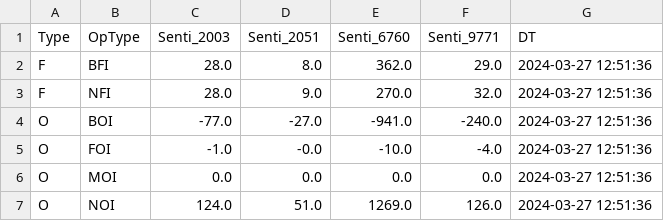
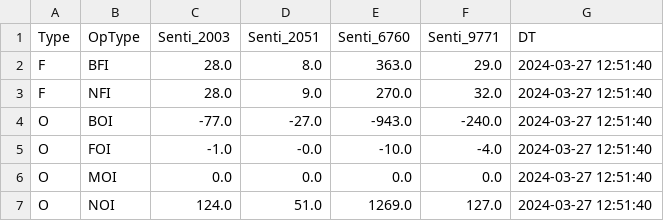
Before and after one commit to MuvvaSaiKarthik/ALL_PNL_DC_PS_SENTI_SCENARIO, a CSV file: senti_ps.csv, drawn as a sheet.

Commit message:
Update CSV files

```diff
--- a/senti_ps.csv
+++ b/senti_ps.csv
@@ -1,7 +1,7 @@
 Type,OpType,Senti_2003,Senti_2051,Senti_6760,Senti_9771,DT
-F,BFI,28.0,8.0,362.0,29.0,2024-03-27 12:51:36
-F,NFI,28.0,9.0,270.0,32.0,2024-03-27 12:51:36
-O,BOI,-77.0,-27.0,-941.0,-240.0,2024-03-27 12:51:36
-O,FOI,-1.0,-0.0,-10.0,-4.0,2024-03-27 12:51:36
-O,MOI,0.0,0.0,0.0,0.0,2024-03-27 12:51:36
-O,NOI,124.0,51.0,1269.0,126.0,2024-03-27 12:51:36
+F,BFI,28.0,8.0,363.0,29.0,2024-03-27 12:51:40
+F,NFI,28.0,9.0,270.0,32.0,2024-03-27 12:51:40
+O,BOI,-77.0,-27.0,-943.0,-240.0,2024-03-27 12:51:40
+O,FOI,-1.0,-0.0,-10.0,-4.0,2024-03-27 12:51:40
+O,MOI,0.0,0.0,0.0,0.0,2024-03-27 12:51:40
+O,NOI,124.0,51.0,1269.0,127.0,2024-03-27 12:51:40
```
